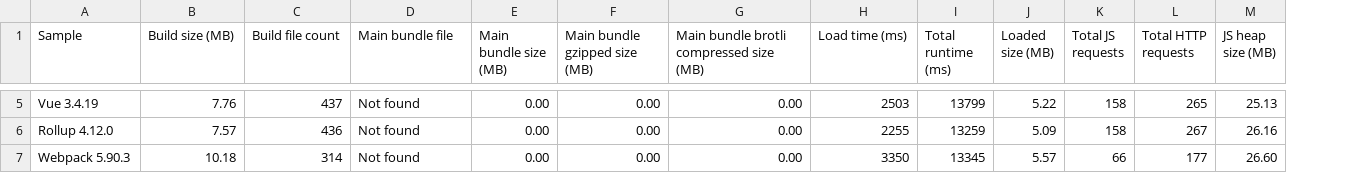
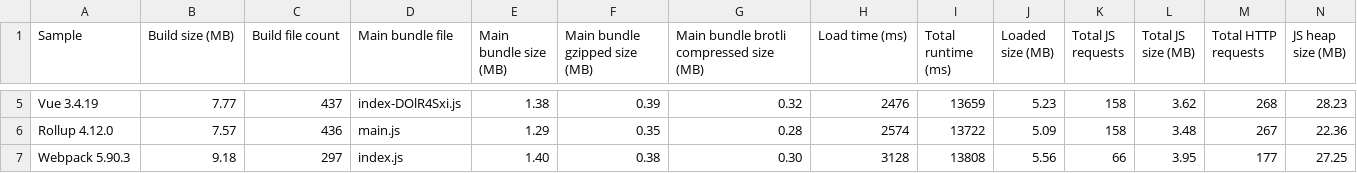
Before and after one commit to Esri/jsapi-resources, a CSV file: esm-samples/.metrics/4.29.0.csv, drawn as a sheet; only a part is shown, gaps mark what is left out; addresses are those after the commit; the diff covers the shown part only; the diff names each change by its address in the sheet, - before the commit and + after, or states it on an @@ line.

```diff
--- a/esm-samples/.metrics/4.29.0.csv
+++ b/esm-samples/.metrics/4.29.0.csv
+column L (Total JS size (MB)), rows 5-7: 3.62 | 3.48 | 3.95
-B5 (Build size (MB)): 7.76
+B5 (Build size (MB)): 7.77
-D5 (Main bundle file): Not found
+D5 (Main bundle file): index-DOlR4Sxi.js
-E5 (Main bundle size (MB)): 0.00
+E5 (Main bundle size (MB)): 1.38
-F5 (Main bundle gzipped size (MB)): 0.00
+F5 (Main bundle gzipped size (MB)): 0.39
-G5: 0.00
+G5: 0.32
-H5 (Load time (ms)): 2503
+H5 (Load time (ms)): 2476
-I5 (Total runtime (ms)): 13799
+I5 (Total runtime (ms)): 13659
-J5 (Loaded size (MB)): 5.22
+J5 (Loaded size (MB)): 5.23
-M5 (Total HTTP requests): 265
+M5 (Total HTTP requests): 268
-N5 (JS heap size (MB)): 25.13
+N5 (JS heap size (MB)): 28.23
-D6 (Main bundle file): Not found
+D6 (Main bundle file): main.js
-E6 (Main bundle size (MB)): 0.00
+E6 (Main bundle size (MB)): 1.29
-F6 (Main bundle gzipped size (MB)): 0.00
+F6 (Main bundle gzipped size (MB)): 0.35
-G6: 0.00
+G6: 0.28
-H6 (Load time (ms)): 2255
+H6 (Load time (ms)): 2574
-I6 (Total runtime (ms)): 13259
+I6 (Total runtime (ms)): 13722
-N6 (JS heap size (MB)): 26.16
+N6 (JS heap size (MB)): 22.36
-B7 (Build size (MB)): 10.18
+B7 (Build size (MB)): 9.18
-C7 (Build file count): 314
+C7 (Build file count): 297
-D7 (Main bundle file): Not found
+D7 (Main bundle file): index.js
-E7 (Main bundle size (MB)): 0.00
+E7 (Main bundle size (MB)): 1.40
-F7 (Main bundle gzipped size (MB)): 0.00
+F7 (Main bundle gzipped size (MB)): 0.38
-G7: 0.00
+G7: 0.30
-H7 (Load time (ms)): 3350
+H7 (Load time (ms)): 3128
-I7 (Total runtime (ms)): 13345
+I7 (Total runtime (ms)): 13808
-J7 (Loaded size (MB)): 5.57
+J7 (Loaded size (MB)): 5.56
-N7 (JS heap size (MB)): 26.60
+N7 (JS heap size (MB)): 27.25
```
Also changed, not shown: 28 edited cells elsewhere in this file.
